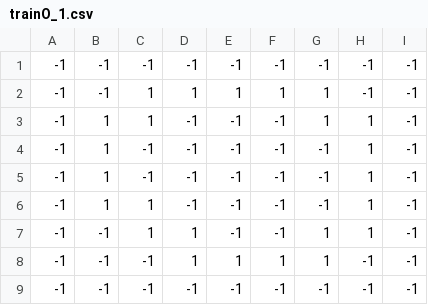
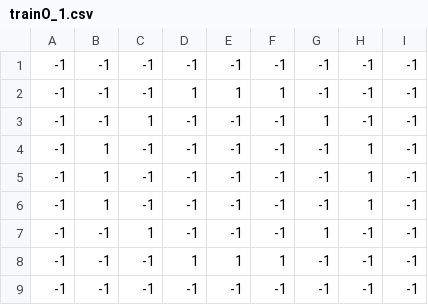
Before and after one commit to ikuyorih9/LittleBrain, a CSV file: images/train/trainO_1.csv, drawn as a sheet.

Commit message:
Mais imagens

```diff
--- a/images/train/trainO_1.csv
+++ b/images/train/trainO_1.csv
@@ -1,9 +1,9 @@
 -1,-1,-1,-1,-1,-1,-1,-1,-1
--1,-1,1,1,1,1,1,-1,-1
--1,1,1,-1,-1,-1,1,1,-1
+-1,-1,-1,1,1,1,-1,-1,-1
+-1,-1,1,-1,-1,-1,1,-1,-1
 -1,1,-1,-1,-1,-1,-1,1,-1
 -1,1,-1,-1,-1,-1,-1,1,-1
--1,1,1,-1,-1,-1,-1,1,-1
--1,-1,1,1,-1,-1,1,1,-1
--1,-1,-1,1,1,1,1,-1,-1
+-1,1,-1,-1,-1,-1,-1,1,-1
+-1,-1,1,-1,-1,-1,1,-1,-1
+-1,-1,-1,1,1,1,-1,-1,-1
 -1,-1,-1,-1,-1,-1,-1,-1,-1
```
Also changed, not shown: 14 other files.
